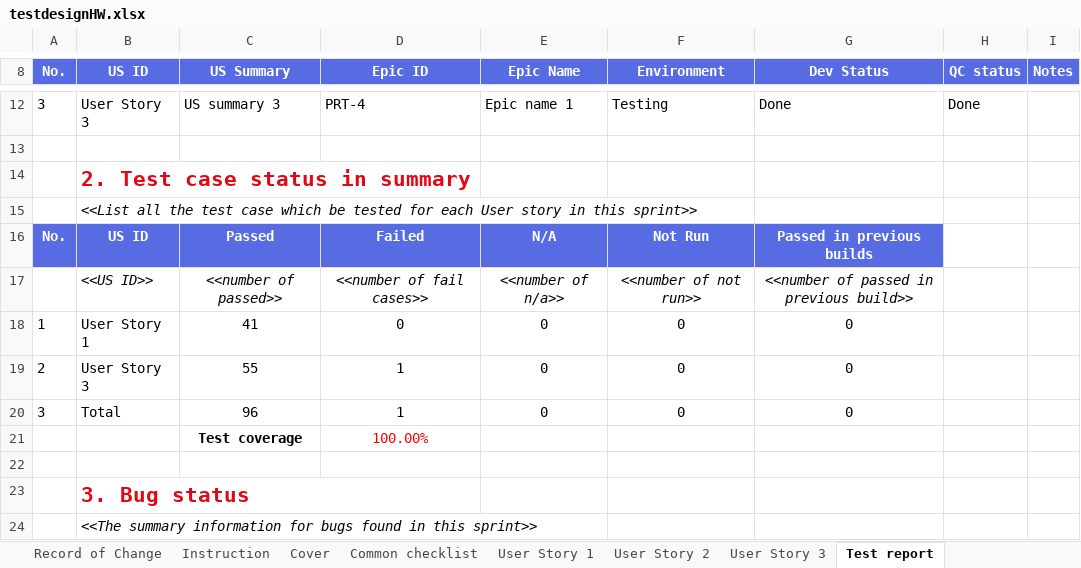
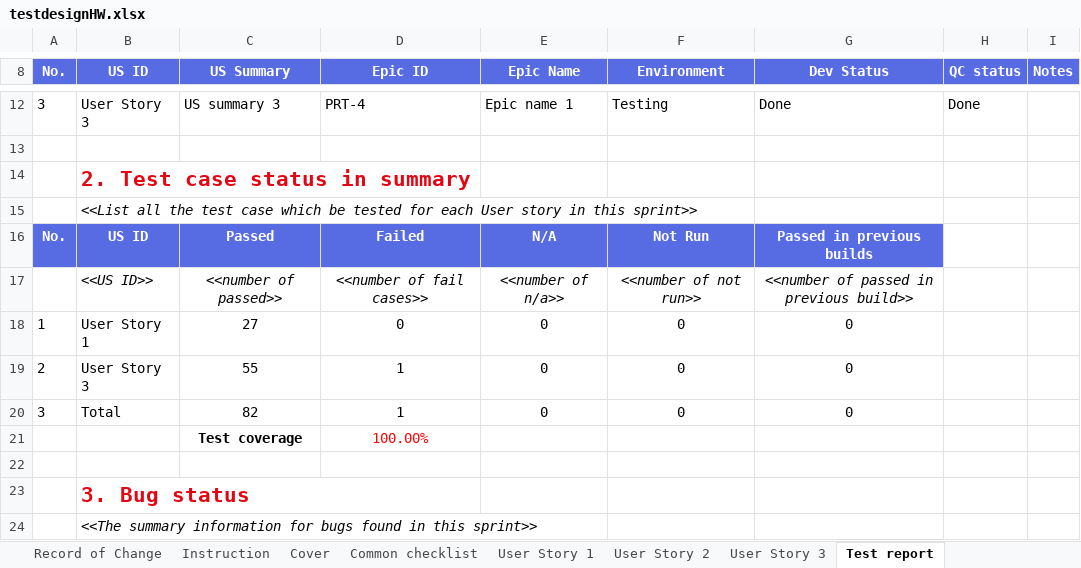
Before and after one commit to callmedienz/NashTechHW, an Excel workbook: testdesignHW.xlsx, sheet Test report, drawn as a sheet; only a part is shown, gaps mark what is left out; values as stored, in another font and other column widths than the file's, no borders; charts and pictures and conditional formats not drawn; the diff names each change by its address in the sheet, - before the commit and + after, or states it on an @@ line.

```diff
--- a/testdesignHW.xlsx (sheet Test report)
+++ b/testdesignHW.xlsx (sheet Test report)
-C18 (US Summary): 41
+C18 (US Summary): 27
-C20 (US Summary): 96
+C20 (US Summary): 82
```
Also changed, not shown: sheet User Story 1.
